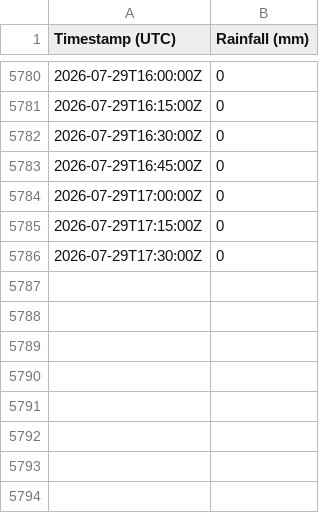
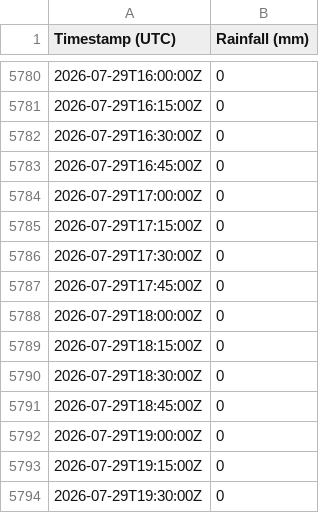
Before and after one commit to Loic-Chasseray/Rainfall-Data-Collector, a CSV file: master.csv, drawn as a sheet; only a part is shown, gaps mark what is left out; the diff names each change by its address in the sheet, - before the commit and + after, or states it on an @@ line.

Commit message:
Daily data update

```diff
--- a/master.csv
+++ b/master.csv
+row 5787: 2026-07-29T17:45:00Z | 0
+row 5788: 2026-07-29T18:00:00Z | 0
+row 5789: 2026-07-29T18:15:00Z | 0
+row 5790: 2026-07-29T18:30:00Z | 0
+row 5791: 2026-07-29T18:45:00Z | 0
+row 5792: 2026-07-29T19:00:00Z | 0
+row 5793: 2026-07-29T19:15:00Z | 0
+row 5794: 2026-07-29T19:30:00Z | 0
```
